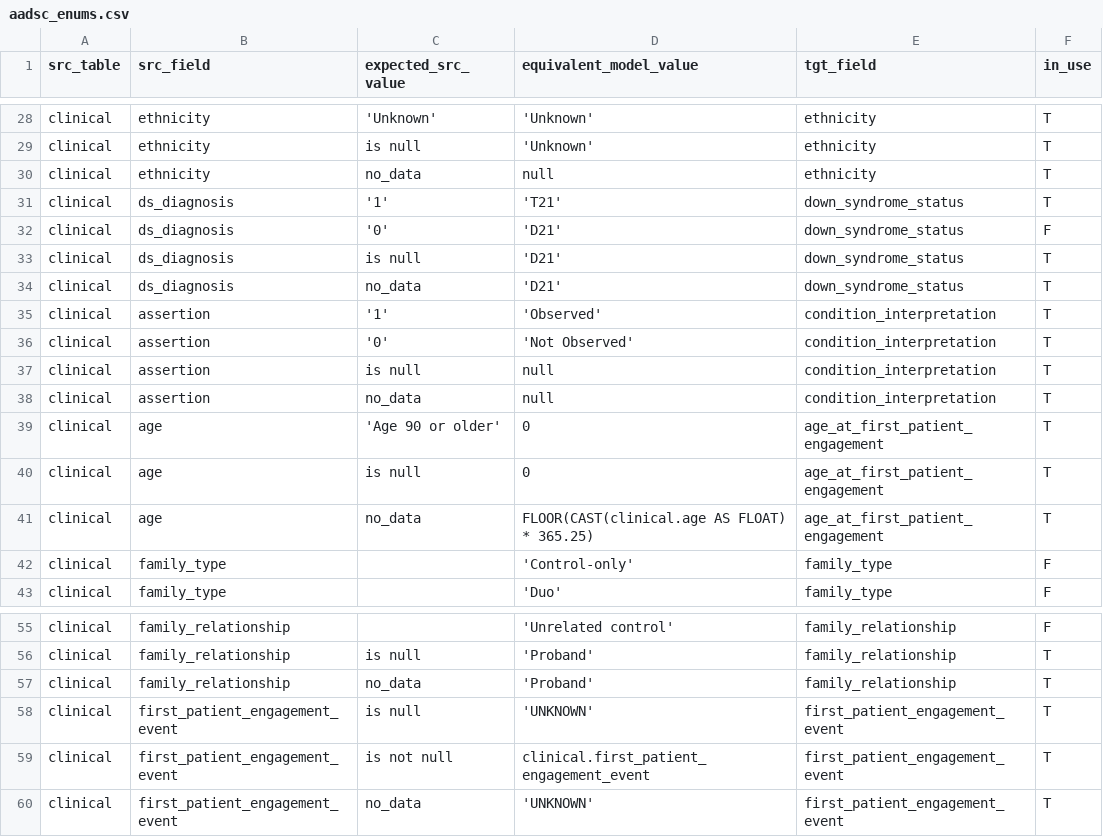
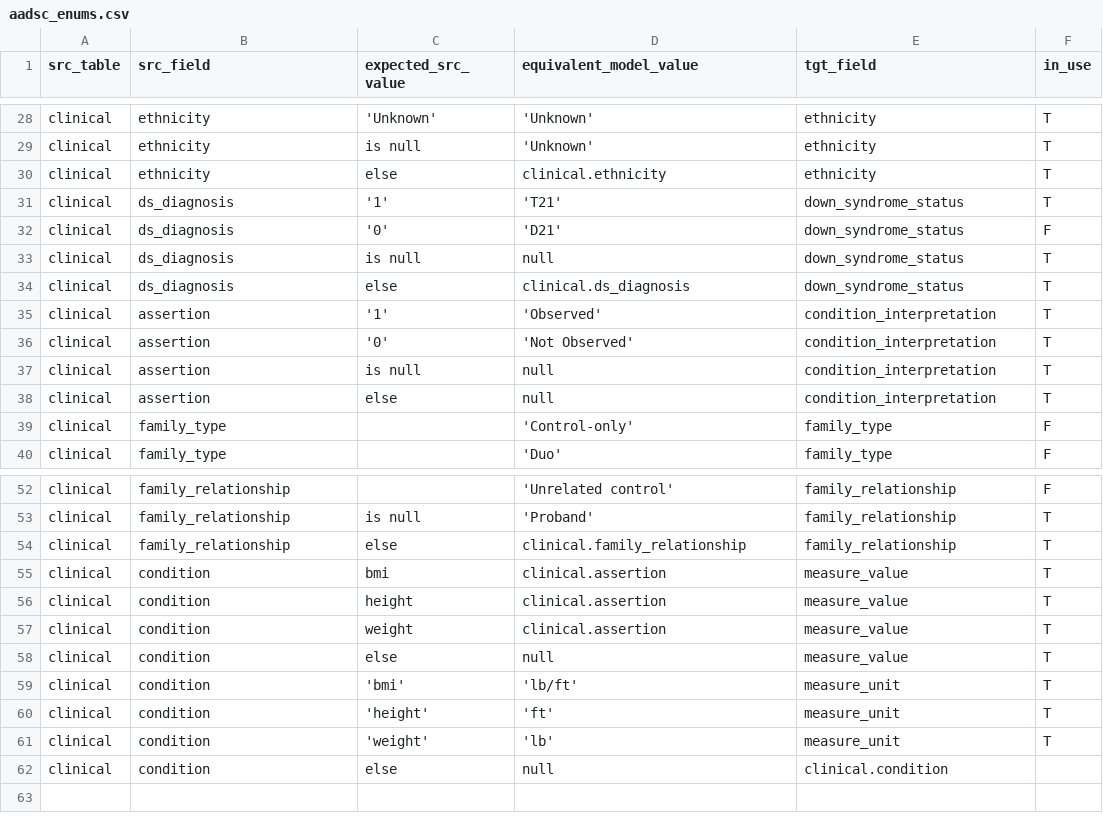
Before and after one commit to carrollaboratory/include_aadsc_dbt_pipeline, a CSV file: data/static/enumerations/aadsc_enums.csv, drawn as a sheet; only a part is shown, gaps mark what is left out; the diff covers the shown part only.

```diff
--- a/data/static/enumerations/aadsc_enums.csv
+++ b/data/static/enumerations/aadsc_enums.csv
@@ -29,7 +29,7 @@ src_table,src_field,expected_src_value,equivalent_model_value,tgt_field,in_use
 "clinical","ethnicity",is null,'Unknown',"ethnicity",T
-"clinical","ethnicity","no_data",null,"ethnicity",T
+"clinical","ethnicity","else",clinical.ethnicity,"ethnicity",T
 "clinical","ds_diagnosis",'1','T21',"down_syndrome_status",T
 "clinical","ds_diagnosis",'0','D21',"down_syndrome_status",F
-"clinical","ds_diagnosis",is null,'D21',"down_syndrome_status",T
-"clinical","ds_diagnosis","no_data",'D21',"down_syndrome_status",T
+"clinical","ds_diagnosis",is null,null,"down_syndrome_status",T
+"clinical","ds_diagnosis","else",clinical.ds_diagnosis,"down_syndrome_status",T
 "clinical","assertion",'1','Observed',"condition_interpretation",T
@@ -37,6 +37,3 @@ src_table,src_field,expected_src_value,equivalent_model_value,tgt_field,in_use
 "clinical","assertion",is null,null,"condition_interpretation",T
-"clinical","assertion","no_data",null,"condition_interpretation",T
-"clinical","age",'Age 90 or older',0,"age_at_first_patient_engagement",T
-"clinical","age",is null,0,"age_at_first_patient_engagement",T
-"clinical","age","no_data",FLOOR(CAST(clinical.age AS FLOAT) * 365.25),"age_at_first_patient_engagement",T
+"clinical","assertion","else",null,"condition_interpretation",T
 "clinical","family_type",,'Control-only',"family_type",F
@@ -56,5 +53,10 @@ src_table,src_field,expected_src_value,equivalent_model_value,tgt_field,in_use
 "clinical","family_relationship",is null,'Proband',"family_relationship",T
-"clinical","family_relationship","no_data",'Proband',"family_relationship",T
-"clinical","first_patient_engagement_event",is null,'UNKNOWN',"first_patient_engagement_event",T
-"clinical","first_patient_engagement_event",is not null,clinical.first_patient_engagement_event,"first_patient_engagement_event",T
-"clinical","first_patient_engagement_event","no_data",'UNKNOWN',"first_patient_engagement_event",T
+"clinical","family_relationship","else",clinical.family_relationship,"family_relationship",T
+"clinical","condition","bmi",clinical.assertion,"measure_value",T
+"clinical","condition","height",clinical.assertion,"measure_value",T
+"clinical","condition","weight",clinical.assertion,"measure_value",T
+"clinical","condition","else",null,"measure_value",T
+"clinical","condition",'bmi','lb/ft',"measure_unit",T
+"clinical","condition",'height','ft',"measure_unit",T
+"clinical","condition",'weight','lb',"measure_unit",T
+"clinical","condition","else",null,clinical.condition
```
Also changed, not shown: 7 edited cells elsewhere in this file, data/static/ftd_data_dictionaries/condition_dd.csv, data/static/ftd_data_dictionaries/participant_dd.csv, 25 other files.
